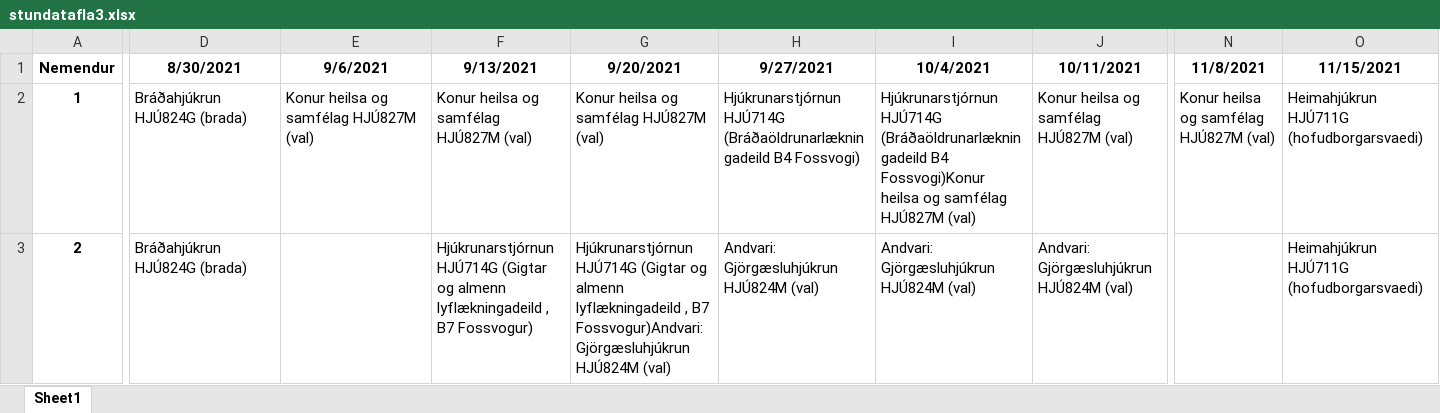
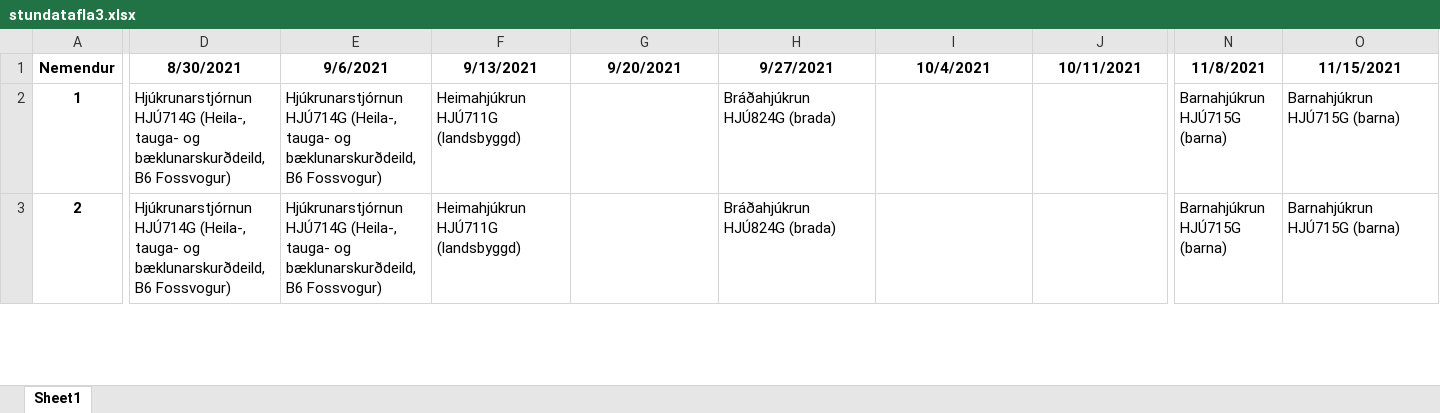
Before and after one commit to BjarniHaukur/TV5, an Excel workbook: stundatafla3.xlsx, sheet Sheet1, drawn as a sheet; only a part is shown, gaps mark what is left out; values as stored, in another font and other column widths than the file's, no borders; the diff covers the shown part only; the diff names each change by its address in the sheet, - before the commit and + after, or states it on an @@ line.

```diff
--- a/stundatafla3.xlsx (sheet Sheet1)
+++ b/stundatafla3.xlsx (sheet Sheet1)
-D2:D3 (8/30/2021): Bráðahjúkrun HJÚ824G (brada)
+D2:D3 (8/30/2021): Hjúkrunarstjórnun HJÚ714G (Heila-, tauga- og bæklunarskurðdeild, B6 Fossvogur)
-E2 (9/6/2021): Konur heilsa og samfélag HJÚ827M (val)
+E2 (9/6/2021): Hjúkrunarstjórnun HJÚ714G (Heila-, tauga- og bæklunarskurðdeild, B6 Fossvogur)
-F2 (9/13/2021): Konur heilsa og samfélag HJÚ827M (val)
+F2 (9/13/2021): Heimahjúkrun HJÚ711G (landsbyggd)
-G2 (9/20/2021): Konur heilsa og samfélag HJÚ827M (val)
+G2 (9/20/2021): (empty)
-H2 (9/27/2021): Hjúkrunarstjórnun HJÚ714G (Bráðaöldrunarlækningadeild B4 Fossvogi)
+H2 (9/27/2021): Bráðahjúkrun HJÚ824G (brada)
-I2 (10/4/2021): Hjúkrunarstjórnun HJÚ714G (Bráðaöldrunarlækningadeild B4 Fossvogi)Konur heilsa og samfélag HJÚ827M (val)
+I2 (10/4/2021): (empty)
-J2 (10/11/2021): Konur heilsa og samfélag HJÚ827M (val)
+J2 (10/11/2021): (empty)
-N2 (11/8/2021): Konur heilsa og samfélag HJÚ827M (val)
+N2 (11/8/2021): Barnahjúkrun HJÚ715G (barna)
-O2:O3 (11/15/2021): Heimahjúkrun HJÚ711G (hofudborgarsvaedi)
+O2:O3 (11/15/2021): Barnahjúkrun HJÚ715G (barna)
-E3 (9/6/2021): (empty)
+E3 (9/6/2021): Hjúkrunarstjórnun HJÚ714G (Heila-, tauga- og bæklunarskurðdeild, B6 Fossvogur)
-F3 (9/13/2021): Hjúkrunarstjórnun HJÚ714G (Gigtar og almenn lyflækningadeild , B7 Fossvogur)
+F3 (9/13/2021): Heimahjúkrun HJÚ711G (landsbyggd)
-G3 (9/20/2021): Hjúkrunarstjórnun HJÚ714G (Gigtar og almenn lyflækningadeild , B7 Fossvogur)Andvari: Gjörgæsluhjúkrun HJÚ824M (val)
+G3 (9/20/2021): (empty)
-H3 (9/27/2021): Andvari: Gjörgæsluhjúkrun HJÚ824M (val)
+H3 (9/27/2021): Bráðahjúkrun HJÚ824G (brada)
-I3 (10/4/2021): Andvari: Gjörgæsluhjúkrun HJÚ824M (val)
+I3 (10/4/2021): (empty)
-J3 (10/11/2021): Andvari: Gjörgæsluhjúkrun HJÚ824M (val)
+J3 (10/11/2021): (empty)
-N3 (11/8/2021): (empty)
+N3 (11/8/2021): Barnahjúkrun HJÚ715G (barna)
```
Also changed, not shown: 1836 edited cells elsewhere in this sheet, stundatafla1.xlsx, 3 other files.
